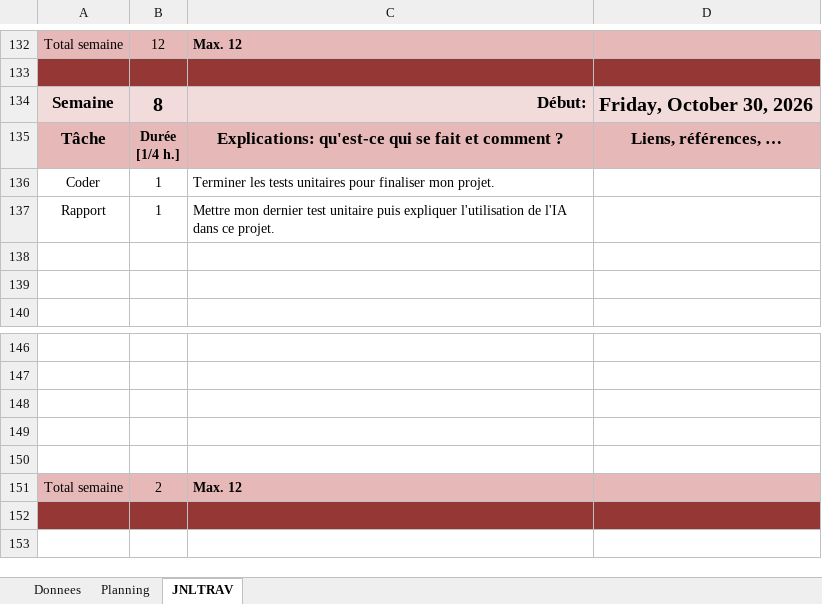
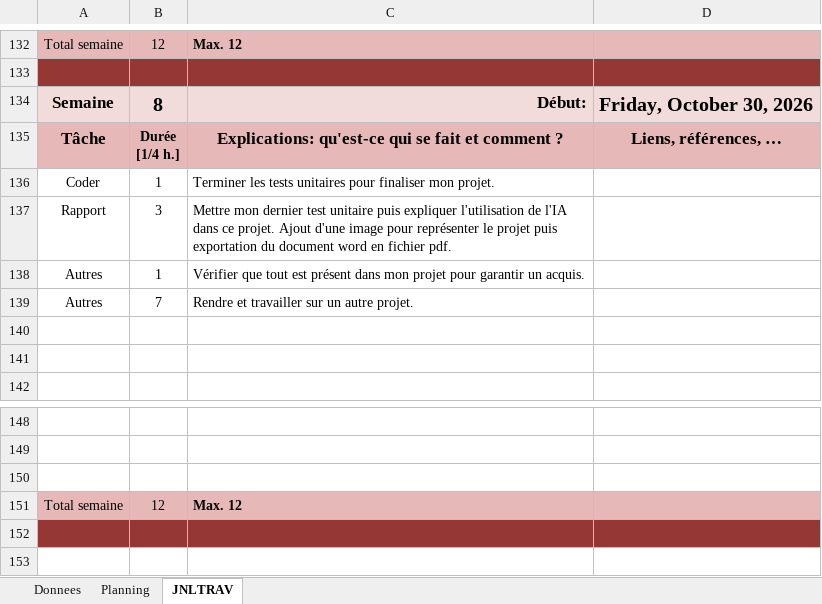
Before and after one commit to ChillNico09/320-NicolasMarques-P_Parking, an Excel workbook: T-320-NicolasMarques-Planification.xlsm, sheet JNLTRAV, drawn as a sheet; only a part is shown, gaps mark what is left out; values as stored, in another font and other column widths than the file's, no borders; charts and pictures not drawn; removed rows and columns are numbered as before the commit, all else as after; the diff names each change by its address in the sheet, - before the commit and + after, or states it on an @@ line.

Commit message:
doc exportation: Ajout d'une image pour illustrer le projet. Vérifier si tout est présent dans mon document. Exporter mon fichier word en tant que fichier pdf.

```diff
--- a/T-320-NicolasMarques-Planification.xlsm (sheet JNLTRAV)
+++ b/T-320-NicolasMarques-Planification.xlsm (sheet JNLTRAV)
-B137: 1
+B137: 3
-C137: …ce projet.
+C137: …ce projet. Ajout d'une image pour représenter le projet puis exportation du document word en fichier pdf.
+row 138: Autres | 1 | Vérifier que tout est présent dans mon projet pour garantir un acquis.
+row 139: Autres | 7 | Rendre et travailler sur un autre projet.
-row 149: (empty)
-row 150: (empty)
-B151: 2
+B151: 12
```
Also changed, not shown: 2 other files.
